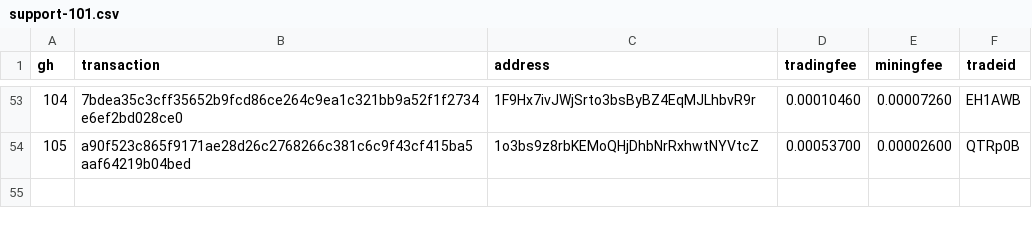
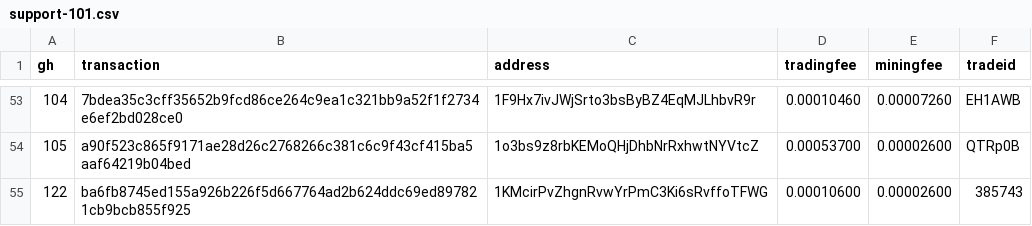
Before and after one commit to bisq-network/support, a CSV file: support-101.csv, drawn as a sheet; only a part is shown, gaps mark what is left out.

Commit message:
Add txns for fee reimbursement #122

```diff
--- a/support-101.csv
+++ b/support-101.csv
@@ -54 +54,2 @@ gh,transaction,address,tradingfee,miningfee,tradeid
 105,a90f523c865f9171ae28d26c2768266c381c6c9f43cf415ba5aaf64219b04bed,1o3bs9z8rbKEMoQHjDhbNrRxhwtNYVtcZ,0.00053700,0.00002600,QTRp0B
+122,ba6fb8745ed155a926b226f5d667764ad2b624ddc69ed897821cb9bcb855f925,1KMcirPvZhgnRvwYrPmC3Ki6sRvffoTFWG,0.00010600,0.00002600,385743
```
